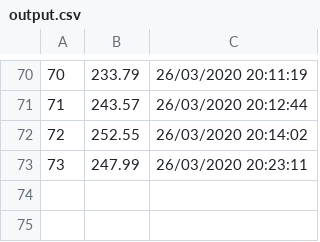
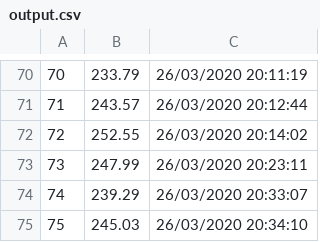
Before and after one commit to devinlembeck/Smarthome, a CSV file: output.csv, drawn as a sheet; only a part is shown, gaps mark what is left out; the diff names each change by its address in the sheet, - before the commit and + after, or states it on an @@ line.

```diff
--- a/output.csv
+++ b/output.csv
+row 74: 74 | 239.29 | 26/03/2020 20:33:07
+row 75: 75 | 245.03 | 26/03/2020 20:34:10
```
Also changed, not shown: 3 other files.
